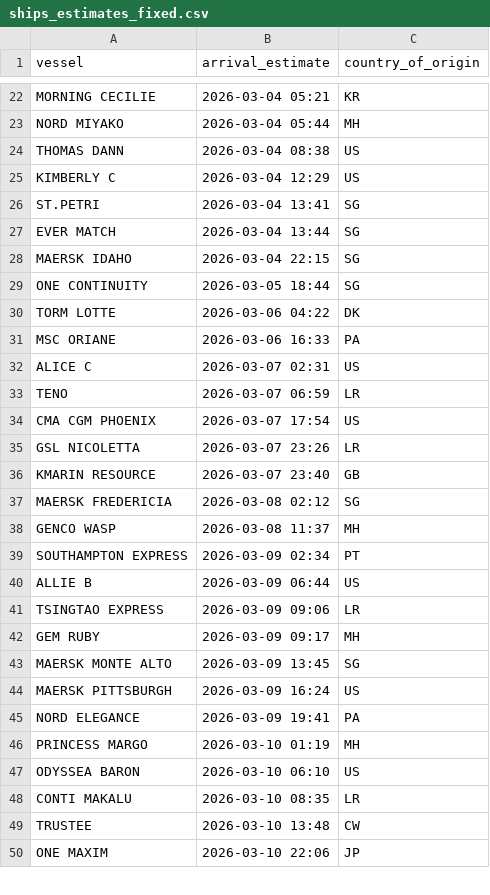
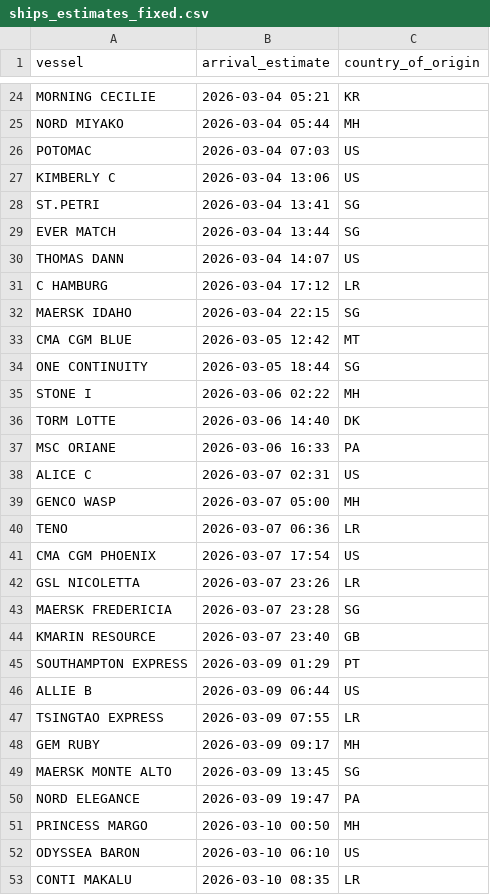
Before and after one commit to natalierjonas/FOC_NYC, a CSV file: ships_estimates_fixed.csv, drawn as a sheet; only a part is shown, gaps mark what is left out; the shorter side is filled out with more unchanged rows; the diff covers the shown part only.

```diff
--- a/ships_estimates_fixed.csv
+++ b/ships_estimates_fixed.csv
@@ -23,25 +25,28 @@ MORNING CECILIE,2026-03-04 05:21,KR
 NORD MIYAKO,2026-03-04 05:44,MH
-THOMAS DANN,2026-03-04 08:38,US
-KIMBERLY C,2026-03-04 12:29,US
+POTOMAC,2026-03-04 07:03,US
+KIMBERLY C,2026-03-04 13:06,US
 ST.PETRI,2026-03-04 13:41,SG
 EVER MATCH,2026-03-04 13:44,SG
+THOMAS DANN,2026-03-04 14:07,US
+C HAMBURG,2026-03-04 17:12,LR
 MAERSK IDAHO,2026-03-04 22:15,SG
+CMA CGM BLUE,2026-03-05 12:42,MT
 ONE CONTINUITY,2026-03-05 18:44,SG
-TORM LOTTE,2026-03-06 04:22,DK
+STONE I,2026-03-06 02:22,MH
+TORM LOTTE,2026-03-06 14:40,DK
 MSC ORIANE,2026-03-06 16:33,PA
 ALICE C,2026-03-07 02:31,US
-TENO,2026-03-07 06:59,LR
+GENCO WASP,2026-03-07 05:00,MH
+TENO,2026-03-07 06:36,LR
 CMA CGM PHOENIX,2026-03-07 17:54,US
 GSL NICOLETTA,2026-03-07 23:26,LR
+MAERSK FREDERICIA,2026-03-07 23:28,SG
 KMARIN RESOURCE,2026-03-07 23:40,GB
-MAERSK FREDERICIA,2026-03-08 02:12,SG
-GENCO WASP,2026-03-08 11:37,MH
-SOUTHAMPTON EXPRESS,2026-03-09 02:34,PT
+SOUTHAMPTON EXPRESS,2026-03-09 01:29,PT
 ALLIE B,2026-03-09 06:44,US
-TSINGTAO EXPRESS,2026-03-09 09:06,LR
+TSINGTAO EXPRESS,2026-03-09 07:55,LR
 GEM RUBY,2026-03-09 09:17,MH
 MAERSK MONTE ALTO,2026-03-09 13:45,SG
-MAERSK PITTSBURGH,2026-03-09 16:24,US
-NORD ELEGANCE,2026-03-09 19:41,PA
-PRINCESS MARGO,2026-03-10 01:19,MH
+NORD ELEGANCE,2026-03-09 19:47,PA
+PRINCESS MARGO,2026-03-10 00:50,MH
 ODYSSEA BARON,2026-03-10 06:10,US
```
Also changed, not shown: 5 added rows, 2 removed rows and 11 edited cells elsewhere in this file, filtered_ships.csv.
